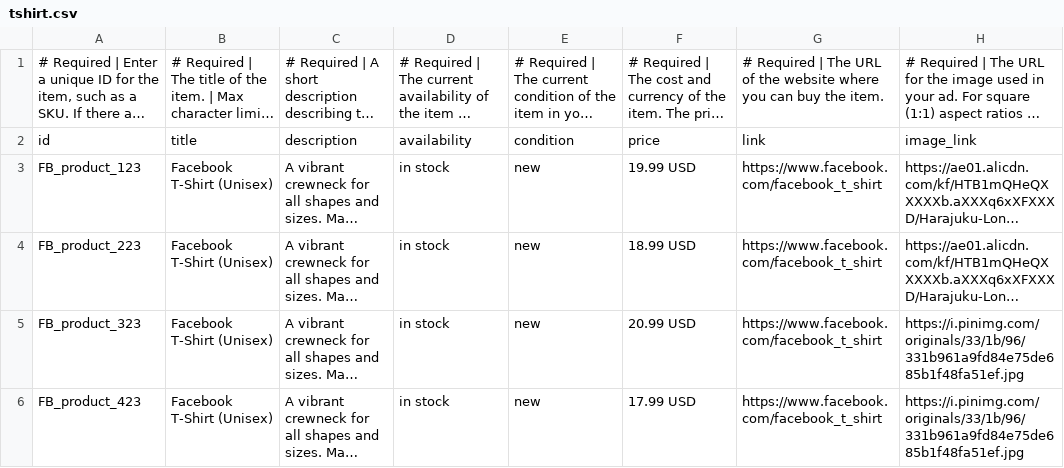
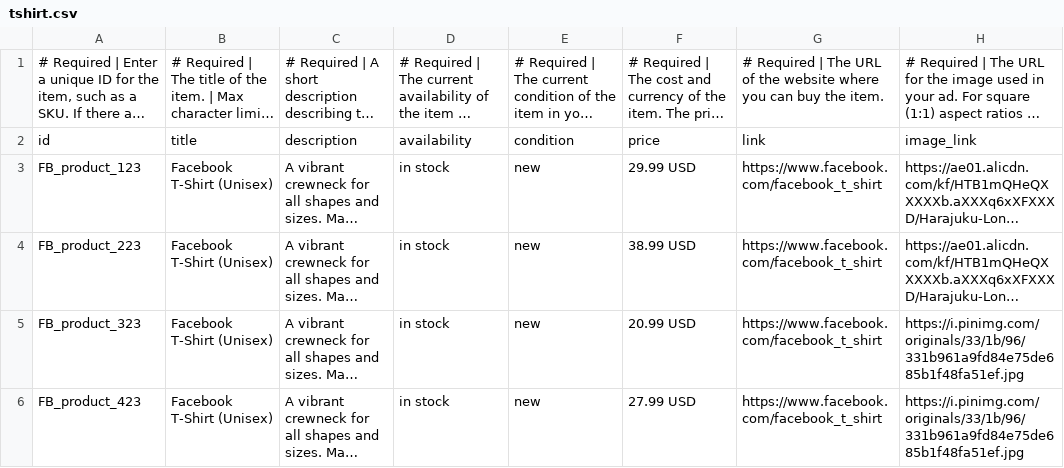
Before and after one commit to huntersjq/huntersjq.github.io, a CSV file: tshirt.csv, drawn as a sheet; only a part is shown; long unchanged cells end in …; the diff names each change by its address in the sheet, - before the commit and + after, or states it on an @@ line.

Commit message:
update csv

```diff
--- a/tshirt.csv
+++ b/tshirt.csv
-F3: 19.99 USD
+F3: 29.99 USD
-F4: 18.99 USD
+F4: 38.99 USD
-F6: 17.99 USD
+F6: 27.99 USD
```
